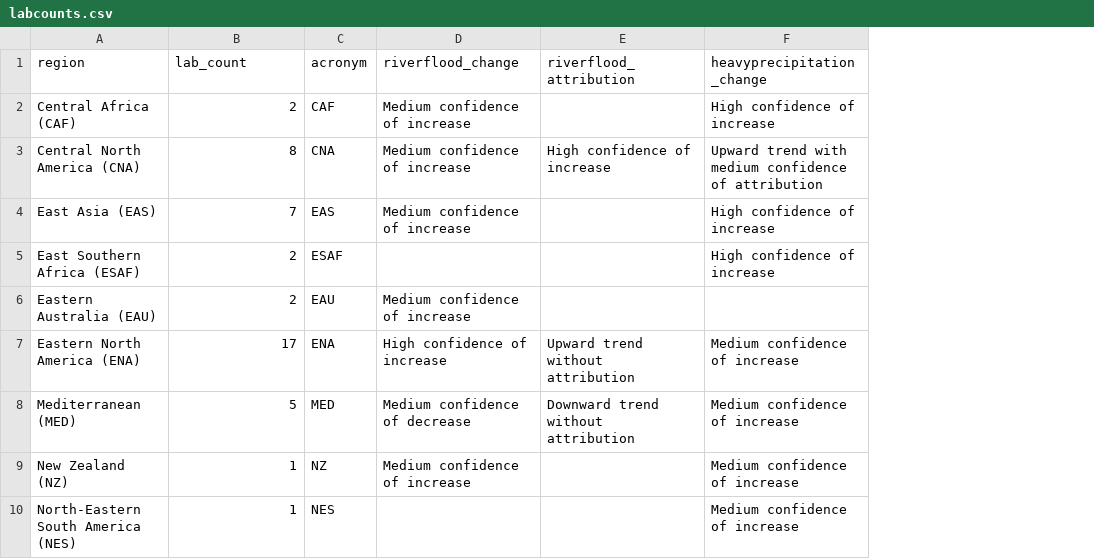
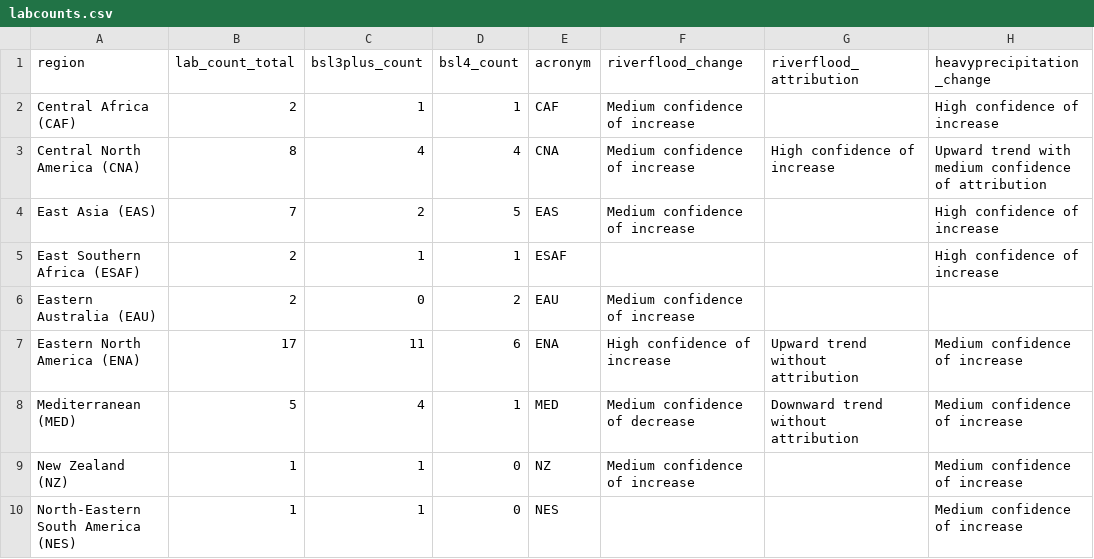
Before and after one commit to jcoa05/bslmap, a CSV file: data/labcounts.csv, drawn as a sheet; only a part is shown; the diff names each change by its address in the sheet, - before the commit and + after, or states it on an @@ line.

Commit message:
Add files via upload

```diff
--- a/data/labcounts.csv
+++ b/data/labcounts.csv
+column C (bsl3plus_count), rows 2-10: 1 | 4 | 2 | 1 | 0 | 11 | 4 | 1 | 1
+column D (bsl4_count), rows 2-10: 1 | 4 | 5 | 1 | 2 | 6 | 1 | 0 | 0
-B1: lab_count
+B1: lab_count_total
```
